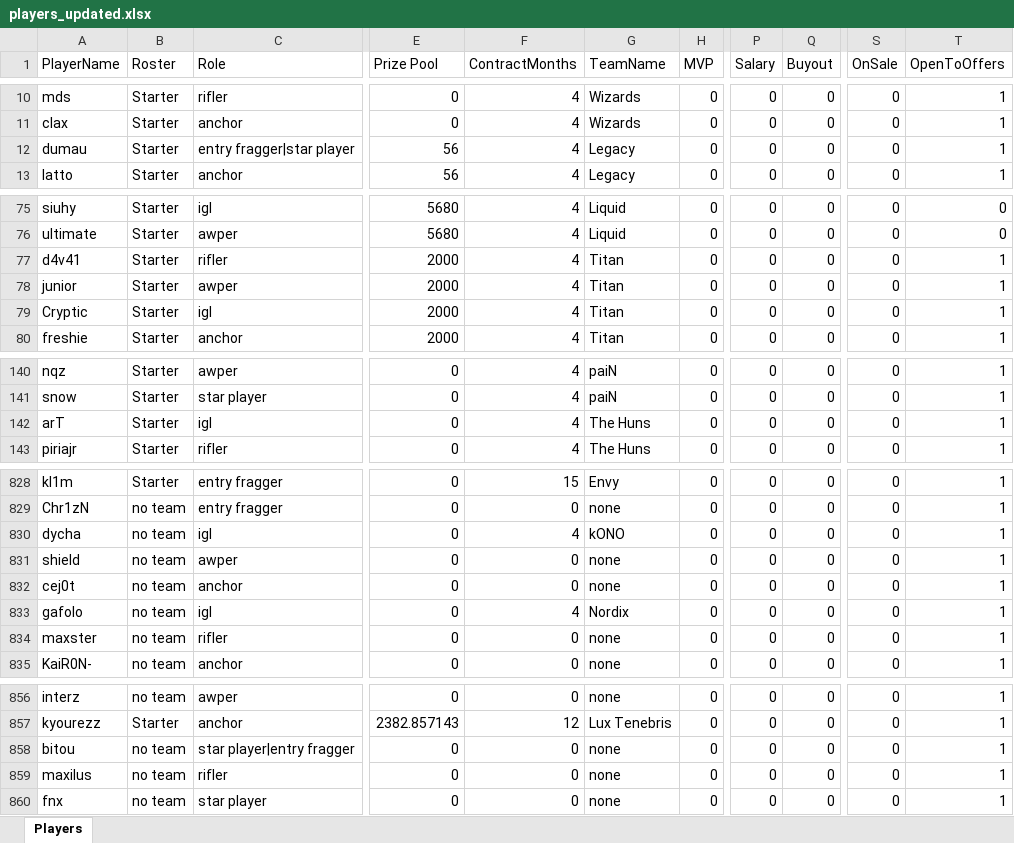
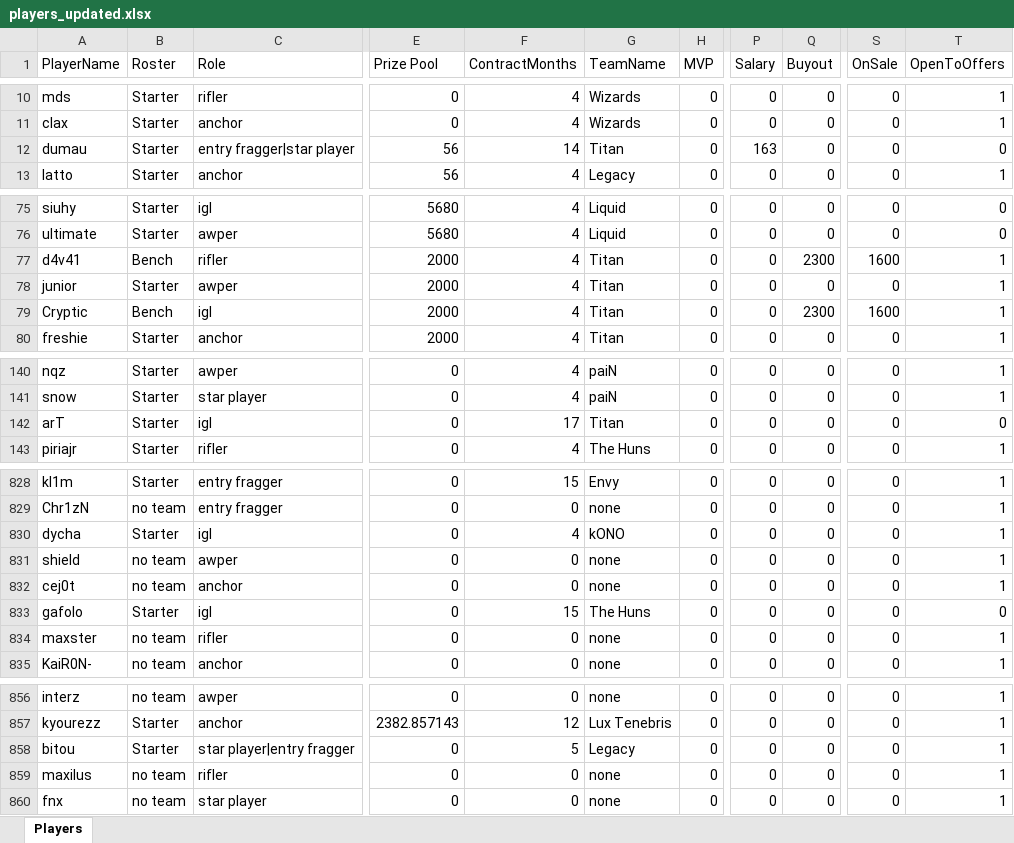
Before and after one commit to ravengone/ck-tools, an Excel workbook: file/players_updated.xlsx, sheet Players, drawn as a sheet; only a part is shown, gaps mark what is left out; values as stored, in another font and other column widths than the file's, no borders; the diff covers the shown part only; the diff names each change by its address in the sheet, - before the commit and + after, or states it on an @@ line.

```diff
--- a/file/players_updated.xlsx (sheet Players)
+++ b/file/players_updated.xlsx (sheet Players)
-F12 (ContractMonths): 4
+F12 (ContractMonths): 14
-G12 (TeamName): Legacy
+G12 (TeamName): Titan
-P12 (Salary): 0
+P12 (Salary): 163
-T12 (OpenToOffers): 1
+T12 (OpenToOffers): 0
-B77 (Roster): Starter
+B77 (Roster): Bench
-Q77 (Buyout): 0
+Q77 (Buyout): 2300
-S77 (OnSale): 0
+S77 (OnSale): 1600
-B79 (Roster): Starter
+B79 (Roster): Bench
-Q79 (Buyout): 0
+Q79 (Buyout): 2300
-S79 (OnSale): 0
+S79 (OnSale): 1600
-F142 (ContractMonths): 4
+F142 (ContractMonths): 17
-G142 (TeamName): The Huns
+G142 (TeamName): Titan
-T142 (OpenToOffers): 1
+T142 (OpenToOffers): 0
-B830 (Roster): no team
+B830 (Roster): Starter
-B833 (Roster): no team
+B833 (Roster): Starter
-F833 (ContractMonths): 4
+F833 (ContractMonths): 15
-G833 (TeamName): Nordix
+G833 (TeamName): The Huns
-T833 (OpenToOffers): 1
+T833 (OpenToOffers): 0
-B858 (Roster): no team
+B858 (Roster): Starter
-F858 (ContractMonths): 0
+F858 (ContractMonths): 5
-G858 (TeamName): none
+G858 (TeamName): Legacy
```
Also changed, not shown: 7 edited cells elsewhere in this sheet, file/finances_updated.xlsx, file/history_updated.xlsx.
